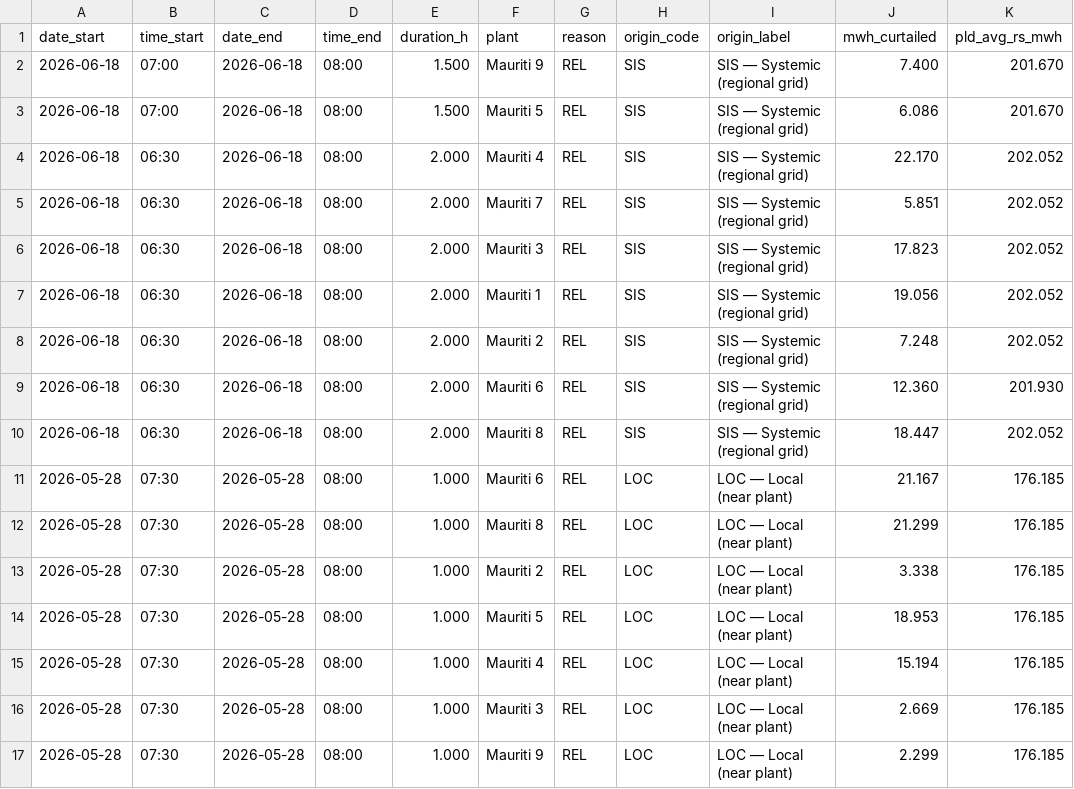
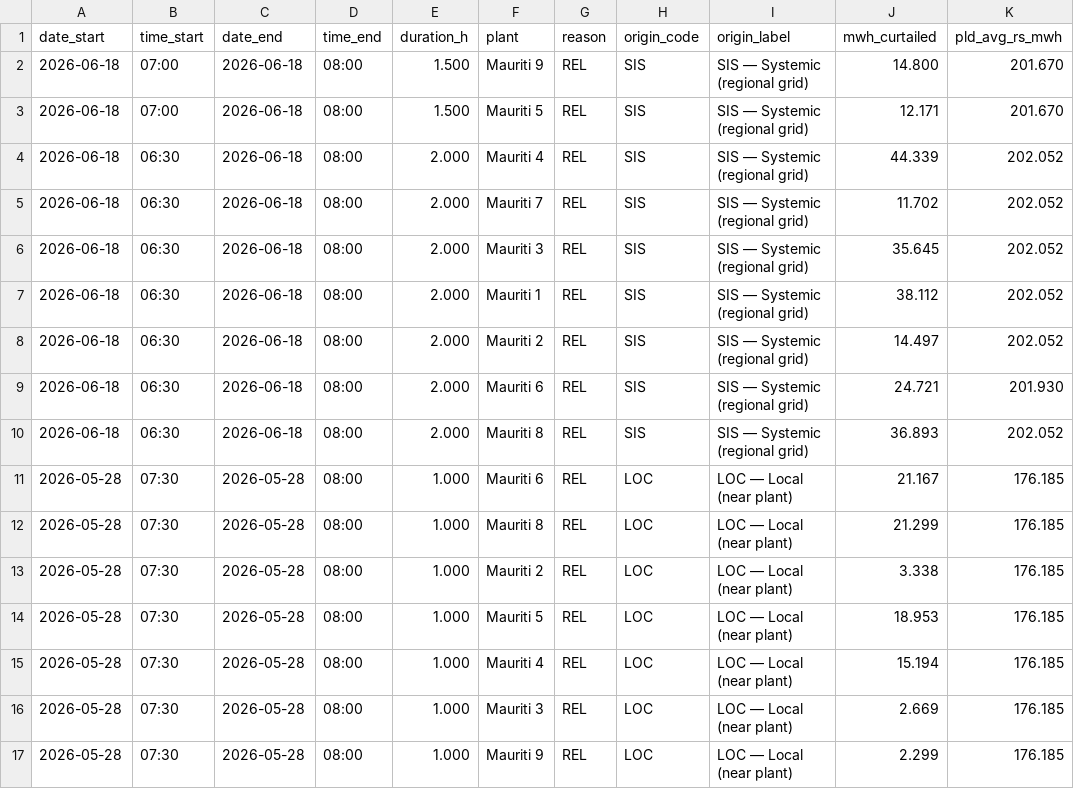
Before and after one commit to rtbarbosa3/mauriti-curtailment, a CSV file: eventos_elegiveis_ren1030.csv, drawn as a sheet; only a part is shown.

```diff
--- a/eventos_elegiveis_ren1030.csv
+++ b/eventos_elegiveis_ren1030.csv
@@ -1,11 +1,11 @@
 date_start,time_start,date_end,time_end,duration_h,plant,reason,origin_code,origin_label,mwh_curtailed,pld_avg_rs_mwh
-2026-06-18,07:00,2026-06-18,08:00,1.500,Mauriti 9,REL,SIS,SIS — Systemic (regional grid),7.400,201.670
-2026-06-18,07:00,2026-06-18,08:00,1.500,Mauriti 5,REL,SIS,SIS — Systemic (regional grid),6.086,201.670
-2026-06-18,06:30,2026-06-18,08:00,2.000,Mauriti 4,REL,SIS,SIS — Systemic (regional grid),22.170,202.052
-2026-06-18,06:30,2026-06-18,08:00,2.000,Mauriti 7,REL,SIS,SIS — Systemic (regional grid),5.851,202.052
-2026-06-18,06:30,2026-06-18,08:00,2.000,Mauriti 3,REL,SIS,SIS — Systemic (regional grid),17.823,202.052
-2026-06-18,06:30,2026-06-18,08:00,2.000,Mauriti 1,REL,SIS,SIS — Systemic (regional grid),19.056,202.052
-2026-06-18,06:30,2026-06-18,08:00,2.000,Mauriti 2,REL,SIS,SIS — Systemic (regional grid),7.248,202.052
-2026-06-18,06:30,2026-06-18,08:00,2.000,Mauriti 6,REL,SIS,SIS — Systemic (regional grid),12.360,201.930
-2026-06-18,06:30,2026-06-18,08:00,2.000,Mauriti 8,REL,SIS,SIS — Systemic (regional grid),18.447,202.052
+2026-06-18,07:00,2026-06-18,08:00,1.500,Mauriti 9,REL,SIS,SIS — Systemic (regional grid),14.800,201.670
+2026-06-18,07:00,2026-06-18,08:00,1.500,Mauriti 5,REL,SIS,SIS — Systemic (regional grid),12.171,201.670
+2026-06-18,06:30,2026-06-18,08:00,2.000,Mauriti 4,REL,SIS,SIS — Systemic (regional grid),44.339,202.052
+2026-06-18,06:30,2026-06-18,08:00,2.000,Mauriti 7,REL,SIS,SIS — Systemic (regional grid),11.702,202.052
+2026-06-18,06:30,2026-06-18,08:00,2.000,Mauriti 3,REL,SIS,SIS — Systemic (regional grid),35.645,202.052
+2026-06-18,06:30,2026-06-18,08:00,2.000,Mauriti 1,REL,SIS,SIS — Systemic (regional grid),38.112,202.052
+2026-06-18,06:30,2026-06-18,08:00,2.000,Mauriti 2,REL,SIS,SIS — Systemic (regional grid),14.497,202.052
+2026-06-18,06:30,2026-06-18,08:00,2.000,Mauriti 6,REL,SIS,SIS — Systemic (regional grid),24.721,201.930
+2026-06-18,06:30,2026-06-18,08:00,2.000,Mauriti 8,REL,SIS,SIS — Systemic (regional grid),36.893,202.052
 2026-05-28,07:30,2026-05-28,08:00,1.000,Mauriti 6,REL,LOC,LOC — Local (near plant),21.167,176.185
```
Also changed, not shown: 3 other files.
